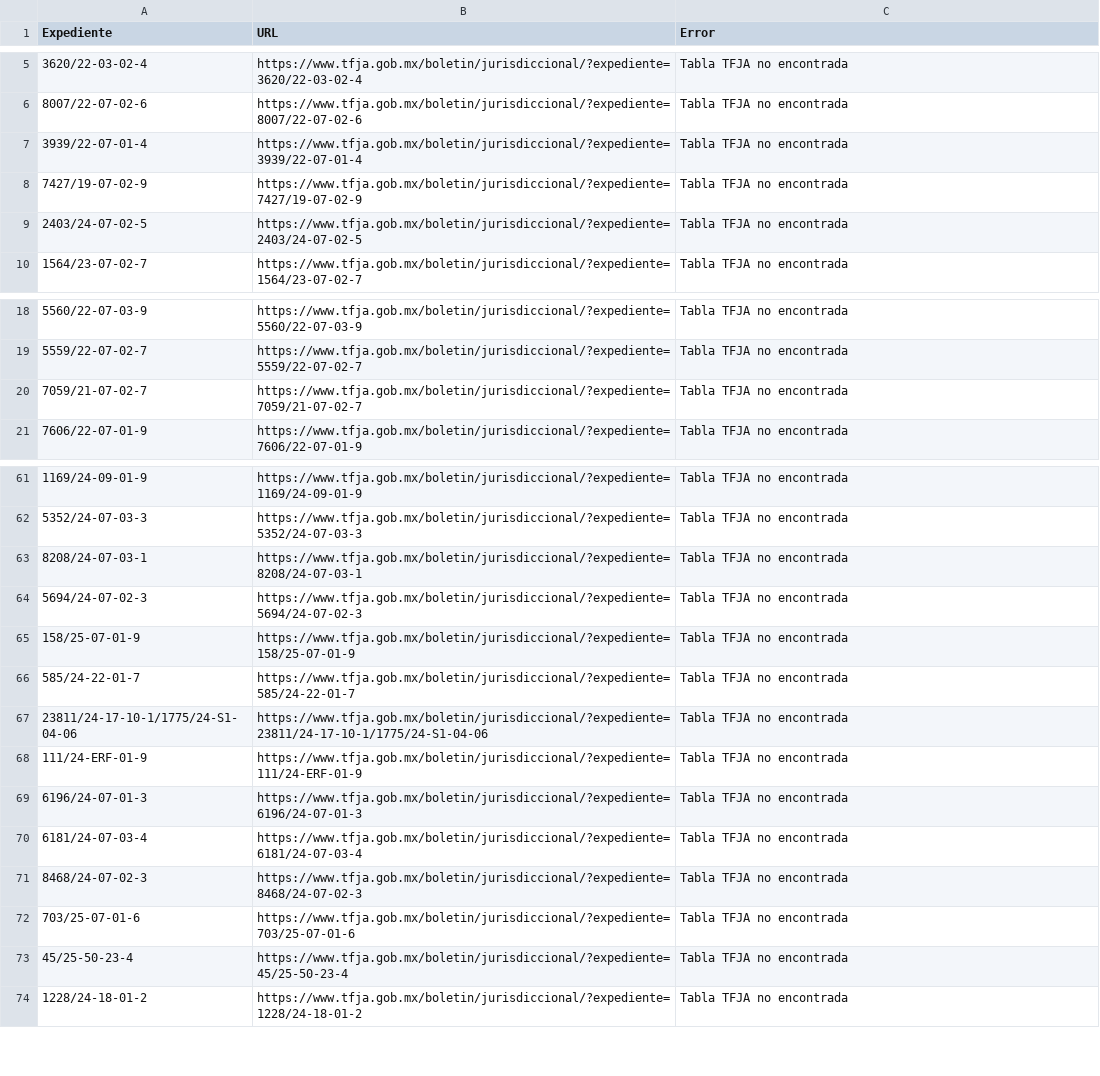
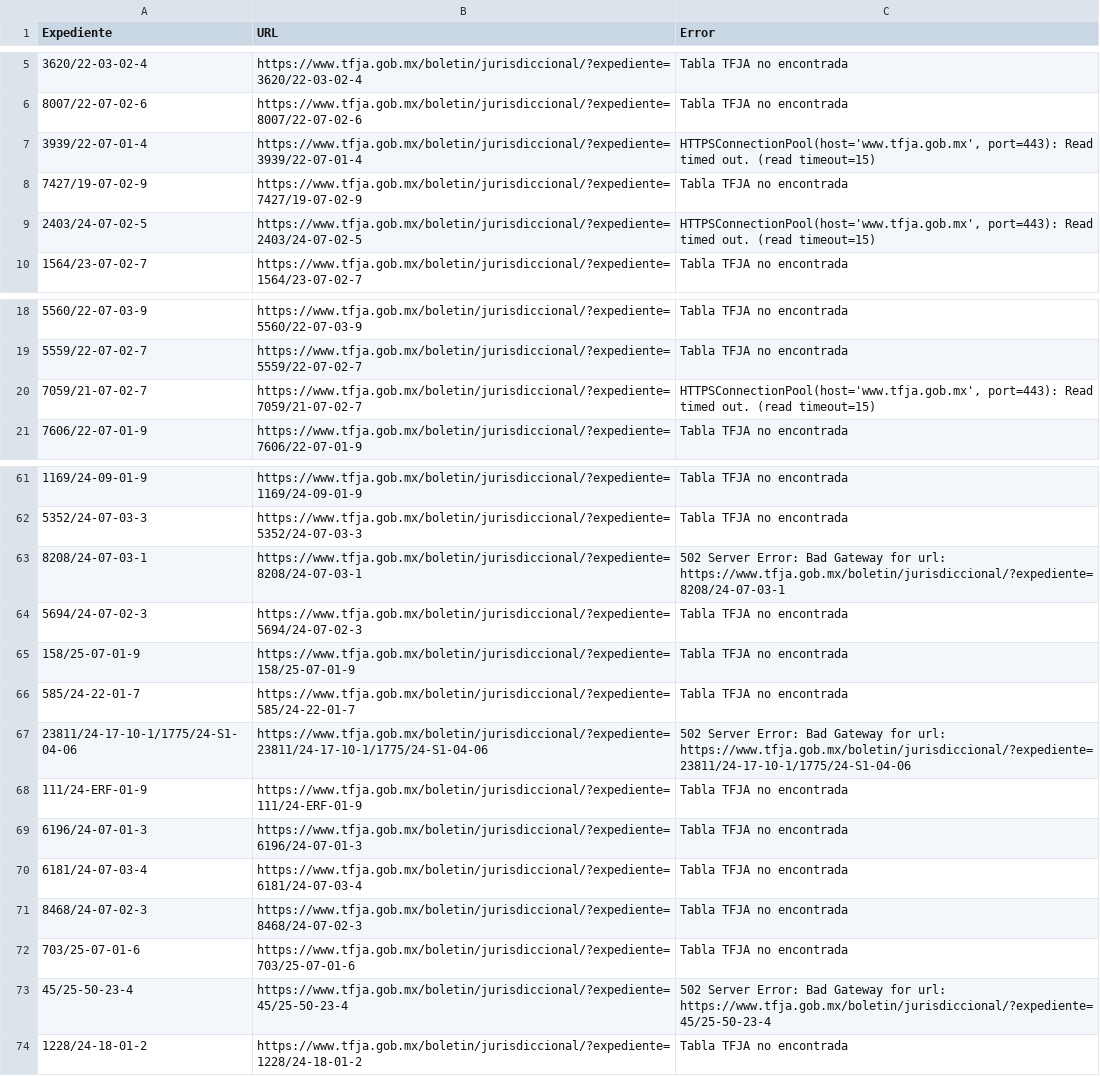
Before and after one commit to EdsonGonzalez01/Donaldo, a CSV file: files/links_no_encontrados_tfja.csv, drawn as a sheet; only a part is shown, gaps mark what is left out.

```diff
--- a/files/links_no_encontrados_tfja.csv
+++ b/files/links_no_encontrados_tfja.csv
@@ -6,5 +6,5 @@
 8007/22-07-02-6,https://www.tfja.gob.mx/boletin/jurisdiccional/?expediente=8007/22-07-02-6,Tabla TFJA no encontrada
-3939/22-07-01-4,https://www.tfja.gob.mx/boletin/jurisdiccional/?expediente=3939/22-07-01-4,Tabla TFJA no encontrada
+3939/22-07-01-4,https://www.tfja.gob.mx/boletin/jurisdiccional/?expediente=3939/22-07-01-4,"HTTPSConnectionPool(host='www.tfja.gob.mx', port=443): Read timed out. (read timeout=15)"
 7427/19-07-02-9,https://www.tfja.gob.mx/boletin/jurisdiccional/?expediente=7427/19-07-02-9,Tabla TFJA no encontrada
-2403/24-07-02-5,https://www.tfja.gob.mx/boletin/jurisdiccional/?expediente=2403/24-07-02-5,Tabla TFJA no encontrada
+2403/24-07-02-5,https://www.tfja.gob.mx/boletin/jurisdiccional/?expediente=2403/24-07-02-5,"HTTPSConnectionPool(host='www.tfja.gob.mx', port=443): Read timed out. (read timeout=15)"
 1564/23-07-02-7,https://www.tfja.gob.mx/boletin/jurisdiccional/?expediente=1564/23-07-02-7,Tabla TFJA no encontrada
@@ -19,3 +19,3 @@
 5559/22-07-02-7,https://www.tfja.gob.mx/boletin/jurisdiccional/?expediente=5559/22-07-02-7,Tabla TFJA no encontrada
-7059/21-07-02-7,https://www.tfja.gob.mx/boletin/jurisdiccional/?expediente=7059/21-07-02-7,Tabla TFJA no encontrada
+7059/21-07-02-7,https://www.tfja.gob.mx/boletin/jurisdiccional/?expediente=7059/21-07-02-7,"HTTPSConnectionPool(host='www.tfja.gob.mx', port=443): Read timed out. (read timeout=15)"
 7606/22-07-01-9,https://www.tfja.gob.mx/boletin/jurisdiccional/?expediente=7606/22-07-01-9,Tabla TFJA no encontrada
@@ -62,3 +62,3 @@
 5352/24-07-03-3,https://www.tfja.gob.mx/boletin/jurisdiccional/?expediente=5352/24-07-03-3,Tabla TFJA no encontrada
-8208/24-07-03-1,https://www.tfja.gob.mx/boletin/jurisdiccional/?expediente=8208/24-07-03-1,Tabla TFJA no encontrada
+8208/24-07-03-1,https://www.tfja.gob.mx/boletin/jurisdiccional/?expediente=8208/24-07-03-1,502 Server Error: Bad Gateway for url: https://www.tfja.gob.mx/boletin/jurisdiccional/?expediente=8208/24-07-03-1
 5694/24-07-02-3,https://www.tfja.gob.mx/boletin/jurisdiccional/?expediente=5694/24-07-02-3,Tabla TFJA no encontrada
@@ -66,3 +66,3 @@
 585/24-22-01-7,https://www.tfja.gob.mx/boletin/jurisdiccional/?expediente=585/24-22-01-7,Tabla TFJA no encontrada
-23811/24-17-10-1/1775/24-S1-04-06,https://www.tfja.gob.mx/boletin/jurisdiccional/?expediente=23811/24-17-10-1/1775/24-S1-04-06,Tabla TFJA no encontrada
+23811/24-17-10-1/1775/24-S1-04-06,https://www.tfja.gob.mx/boletin/jurisdiccional/?expediente=23811/24-17-10-1/1775/24-S1-04-06,502 Server Error: Bad Gateway for url: https://www.tfja.gob.mx/boletin/jurisdiccional/?expediente=23811/24-17-10-1/1775/24-S1-04-06
 111/24-ERF-01-9,https://www.tfja.gob.mx/boletin/jurisdiccional/?expediente=111/24-ERF-01-9,Tabla TFJA no encontrada
@@ -72,3 +72,3 @@
 703/25-07-01-6,https://www.tfja.gob.mx/boletin/jurisdiccional/?expediente=703/25-07-01-6,Tabla TFJA no encontrada
-45/25-50-23-4,https://www.tfja.gob.mx/boletin/jurisdiccional/?expediente=45/25-50-23-4,Tabla TFJA no encontrada
+45/25-50-23-4,https://www.tfja.gob.mx/boletin/jurisdiccional/?expediente=45/25-50-23-4,502 Server Error: Bad Gateway for url: https://www.tfja.gob.mx/boletin/jurisdiccional/?expediente=45/25-50-23-4
 1228/24-18-01-2,https://www.tfja.gob.mx/boletin/jurisdiccional/?expediente=1228/24-18-01-2,Tabla TFJA no encontrada
```
Also changed, not shown: 1 other file.
